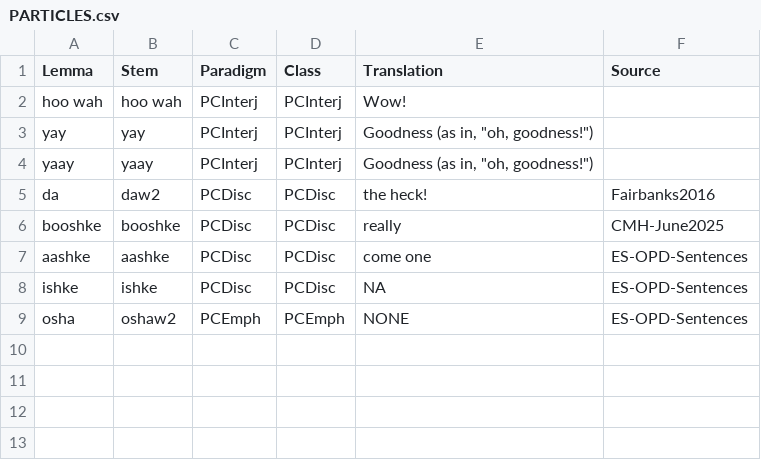
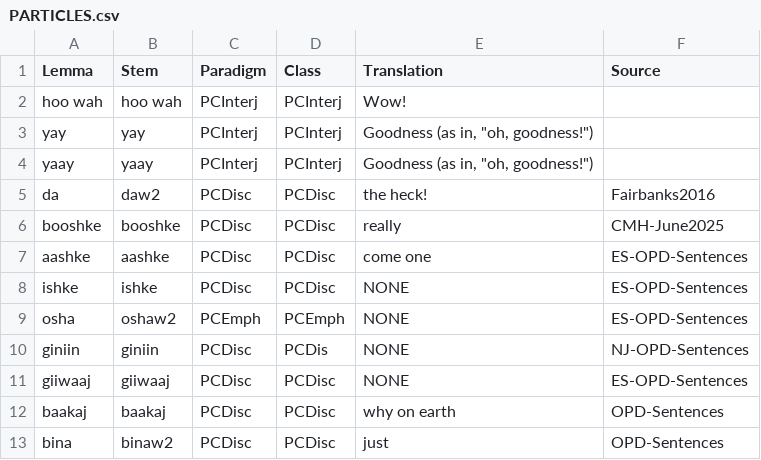
Before and after one commit to ELF-Lab/OjibweLexicon, a CSV file: HammerlyFieldwork/PARTICLES.csv, drawn as a sheet.

```diff
--- a/HammerlyFieldwork/PARTICLES.csv
+++ b/HammerlyFieldwork/PARTICLES.csv
@@ -7,3 +7,7 @@ booshke,booshke,PCDisc,PCDisc,really,CMH-June2025
 aashke,aashke,PCDisc,PCDisc,come one,ES-OPD-Sentences
-ishke,ishke,PCDisc,PCDisc,NA,ES-OPD-Sentences
+ishke,ishke,PCDisc,PCDisc,NONE,ES-OPD-Sentences
 osha,oshaw2,PCEmph,PCEmph,NONE,ES-OPD-Sentences
+giniin,giniin,PCDisc,PCDis,NONE,NJ-OPD-Sentences
+giiwaaj,giiwaaj,PCDisc,PCDisc,NONE,ES-OPD-Sentences
+baakaj,baakaj,PCDisc,PCDisc,why on earth,OPD-Sentences
+bina,binaw2,PCDisc,PCDisc,just,OPD-Sentences
```
Also changed, not shown: HammerlyFieldwork/ADVERBS.csv, HammerlyFieldwork/NOUNS.csv, 2 other files.
